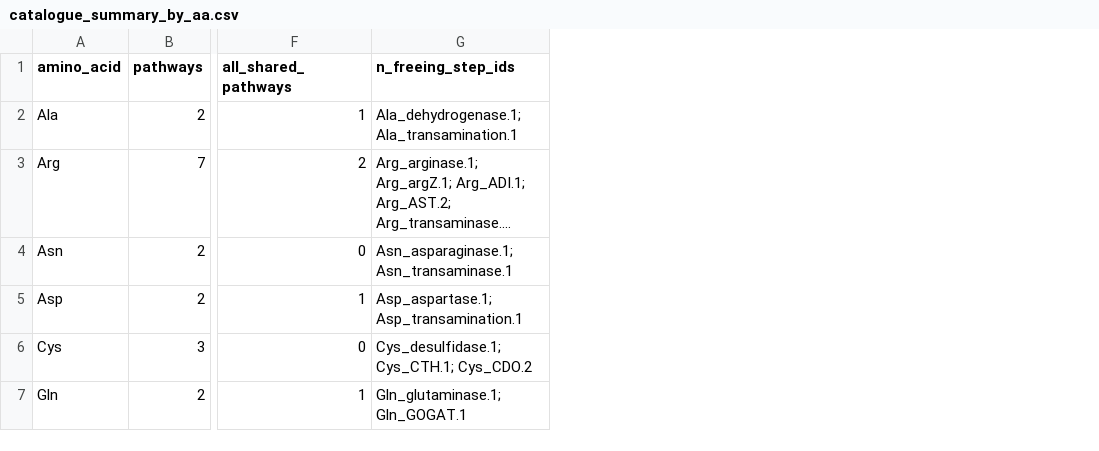
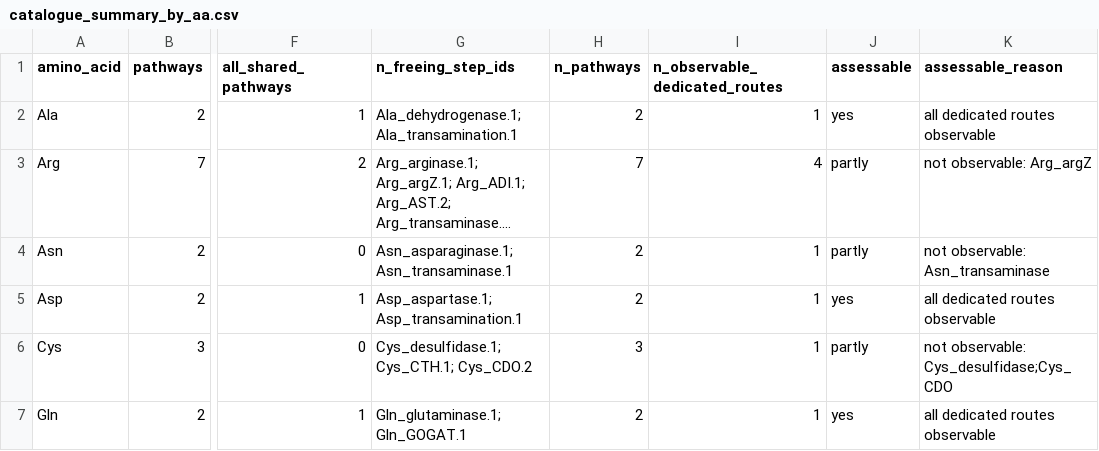
Before and after one commit to wosnat/spock_osnat, a CSV file: analyses/2026-11-04-aa_utilization_genomics/methods/data/catalogue_summary_by_aa.csv, drawn as a sheet; only a part is shown, gaps mark what is left out; long unchanged cells end in …; the diff covers the shown part only; the diff names each change by its address in the sheet, - before the commit and + after, or states it on an @@ line.

```diff
--- a/analyses/2026-11-04-aa_utilization_genomics/methods/data/catalogue_summary_by_aa.csv
+++ b/analyses/2026-11-04-aa_utilization_genomics/methods/data/catalogue_summary_by_aa.csv
+column H (n_pathways), rows 2-7: 2 | 7 | 2 | 2 | 3 | 2
+column I (n_observable_dedicated_routes), rows 2-7: 1 | 4 | 1 | 1 | 1 | 1
+column J (assessable), rows 2-7: yes | partly | partly | yes | partly | yes
+column K (assessable_reason), rows 2-7: all dedicated routes observable | not observable: Arg_argZ | not observable: Asn_transaminase | all dedicated routes observable | not observable: Cys_desulfidase;Cys_CDO | all dedicated routes observable
```
Also changed, not shown: 13 edited cells elsewhere in this file, analyses/2026-11-04-aa_utilization_genomics/methods/data/crosscheck_all_reactions_med4.csv, analyses/2026-11-04-aa_utilization_genomics/methods/data/ec_ko_completeness.csv, 22 other files.
